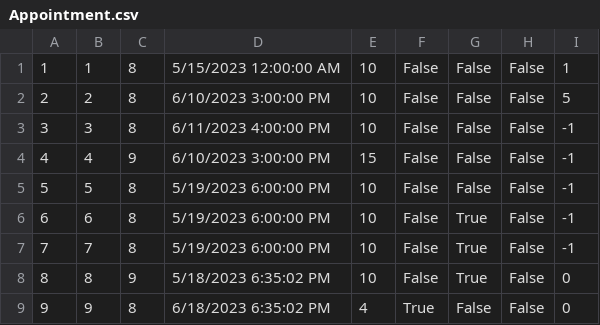
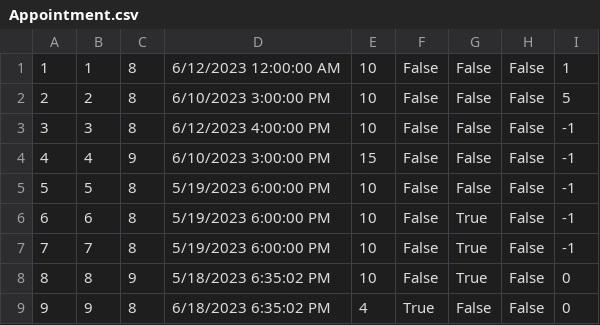
Before and after one commit to MilosMilutinovic01/SIMS-HCI-Project-Group-5-Team-B, a CSV file: SIMS-HCI-Project-Group-5-Team-B/Resources/Data/Appointment.csv, drawn as a sheet.

```diff
--- a/SIMS-HCI-Project-Group-5-Team-B/Resources/Data/Appointment.csv
+++ b/SIMS-HCI-Project-Group-5-Team-B/Resources/Data/Appointment.csv
@@ -1,4 +1,4 @@
-1|1|8|5/15/2023 12:00:00 AM|10|False|False|False|1
+1|1|8|6/12/2023 12:00:00 AM|10|False|False|False|1
 2|2|8|6/10/2023 3:00:00 PM|10|False|False|False|5
-3|3|8|6/11/2023 4:00:00 PM|10|False|False|False|-1
+3|3|8|6/12/2023 4:00:00 PM|10|False|False|False|-1
 4|4|9|6/10/2023 3:00:00 PM|15|False|False|False|-1
```
Also changed, not shown: 19 other files.
